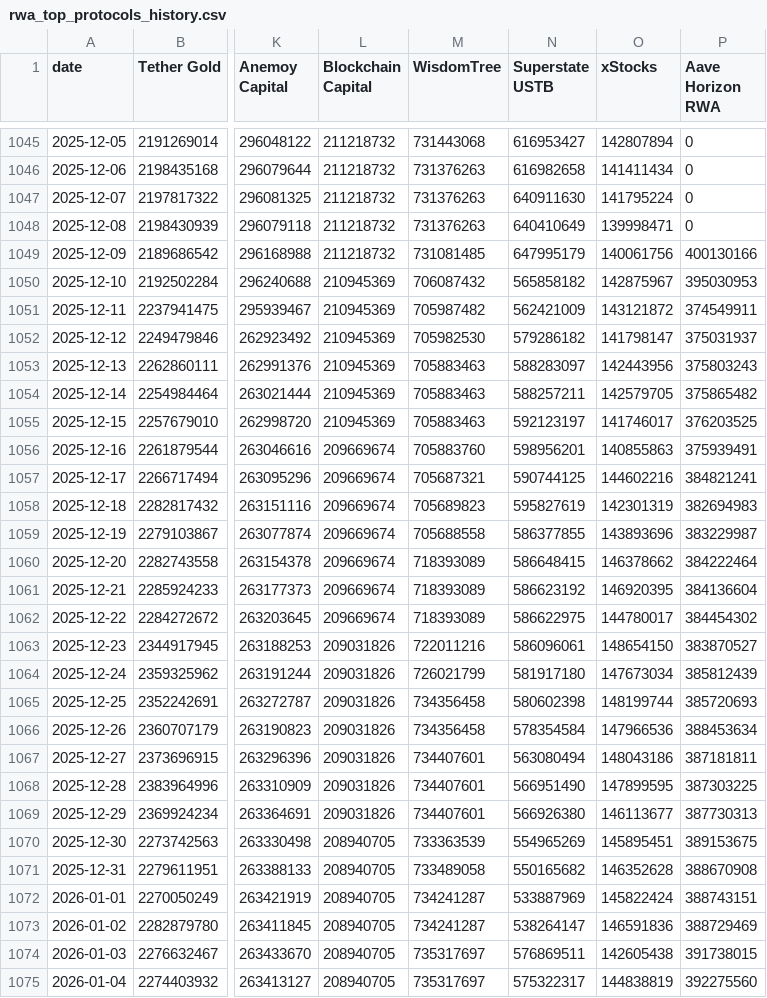
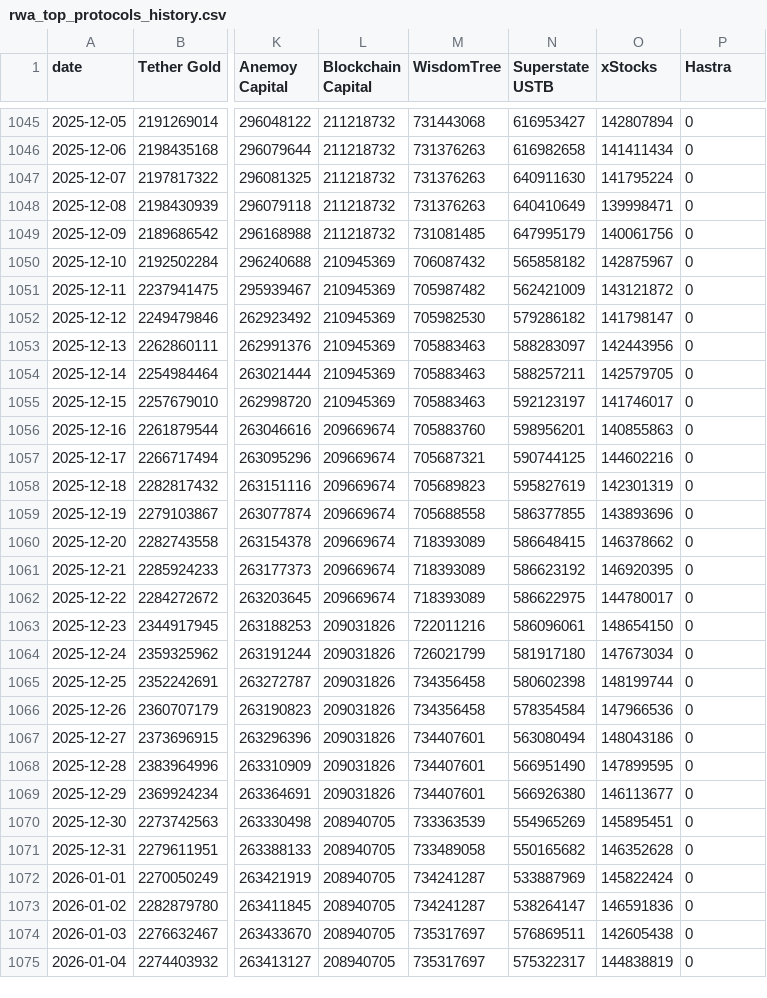
Before and after one commit to kittycapital/rwa-dashboard, a CSV file: data/rwa_top_protocols_history.csv, drawn as a sheet; only a part is shown, gaps mark what is left out; the diff covers the shown part only; the diff names each change by its address in the sheet, - before the commit and + after, or states it on an @@ line.

```diff
--- a/data/rwa_top_protocols_history.csv
+++ b/data/rwa_top_protocols_history.csv
-P1: Aave Horizon RWA
+P1: Hastra
-P1049 (Hastra): 400130166
+P1049 (Hastra): 0
-P1050 (Hastra): 395030953
+P1050 (Hastra): 0
-P1051 (Hastra): 374549911
+P1051 (Hastra): 0
-P1052 (Hastra): 375031937
+P1052 (Hastra): 0
-P1053 (Hastra): 375803243
+P1053 (Hastra): 0
-P1054 (Hastra): 375865482
+P1054 (Hastra): 0
-P1055 (Hastra): 376203525
+P1055 (Hastra): 0
-P1056 (Hastra): 375939491
+P1056 (Hastra): 0
-P1057 (Hastra): 384821241
+P1057 (Hastra): 0
-P1058 (Hastra): 382694983
+P1058 (Hastra): 0
-P1059 (Hastra): 383229987
+P1059 (Hastra): 0
-P1060 (Hastra): 384222464
+P1060 (Hastra): 0
-P1061 (Hastra): 384136604
+P1061 (Hastra): 0
-P1062 (Hastra): 384454302
+P1062 (Hastra): 0
-P1063 (Hastra): 383870527
+P1063 (Hastra): 0
-P1064 (Hastra): 385812439
+P1064 (Hastra): 0
-P1065 (Hastra): 385720693
+P1065 (Hastra): 0
-P1066 (Hastra): 388453634
+P1066 (Hastra): 0
-P1067 (Hastra): 387181811
+P1067 (Hastra): 0
-P1068 (Hastra): 387303225
+P1068 (Hastra): 0
-P1069 (Hastra): 387730313
+P1069 (Hastra): 0
-P1070 (Hastra): 389153675
+P1070 (Hastra): 0
-P1071 (Hastra): 388670908
+P1071 (Hastra): 0
-P1072 (Hastra): 388743151
+P1072 (Hastra): 0
-P1073 (Hastra): 388729469
+P1073 (Hastra): 0
-P1074 (Hastra): 391738015
+P1074 (Hastra): 0
-P1075 (Hastra): 392275560
+P1075 (Hastra): 0
```
Also changed, not shown: 1 added row and 155 edited cells elsewhere in this file, data/rwa_category_history.csv, data/rwa_chains.csv, 3 other files.
